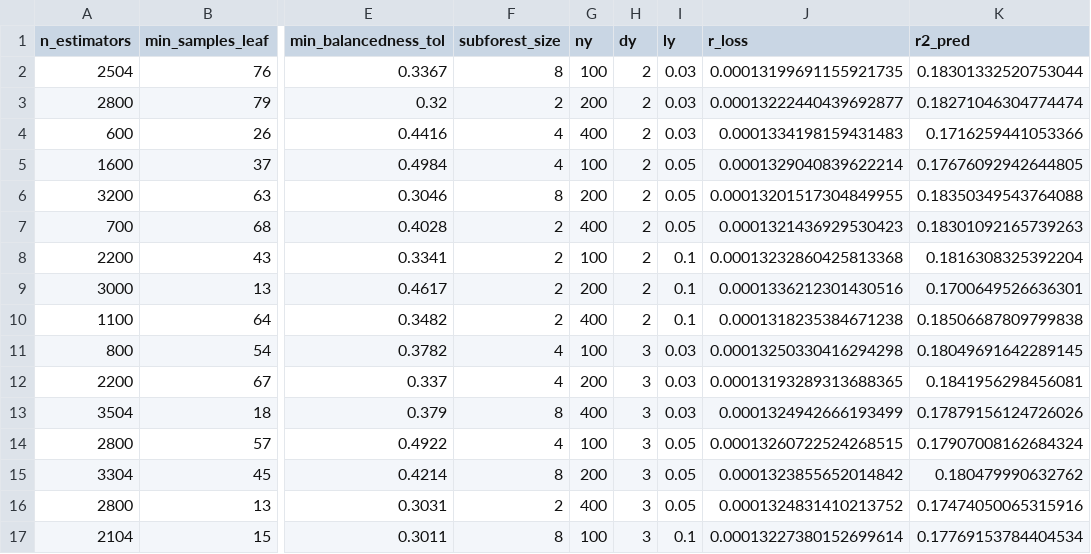
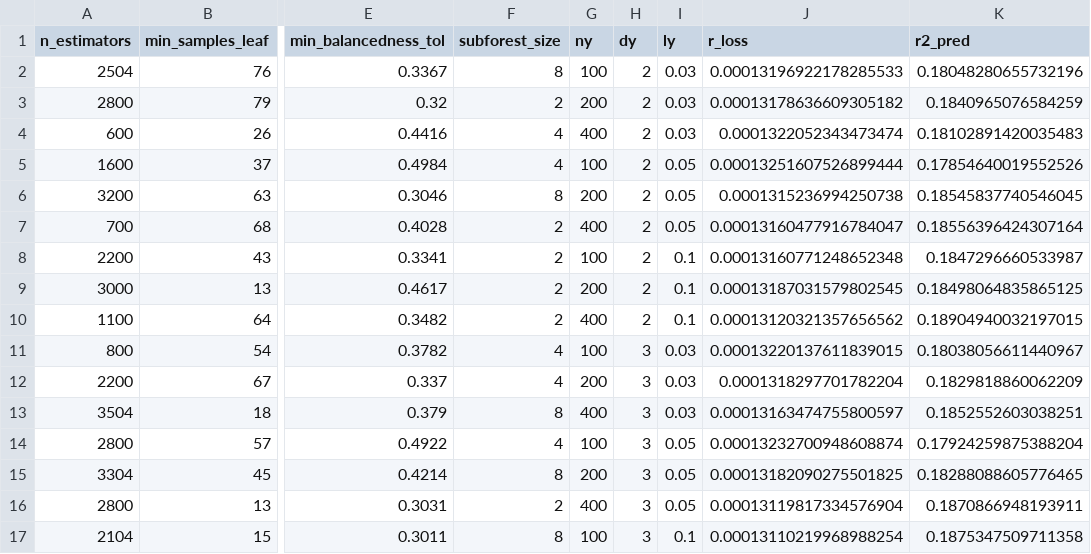
Before and after one commit to LucaoCodes/TCC, a CSV file: data/cf_models/random_search_p80.csv, drawn as a sheet; only a part is shown, gaps mark what is left out; the diff covers the shown part only; the diff names each change by its address in the sheet, - before the commit and + after, or states it on an @@ line.

```diff
--- a/data/cf_models/random_search_p80.csv
+++ b/data/cf_models/random_search_p80.csv
-J2 (r_loss): 0.00013199691155921735
+J2 (r_loss): 0.00013196922178285533
-K2 (r2_pred): 0.18301332520753044
+K2 (r2_pred): 0.18048280655732196
-J3 (r_loss): 0.00013222440439692877
+J3 (r_loss): 0.00013178636609305182
-K3 (r2_pred): 0.18271046304774474
+K3 (r2_pred): 0.1840965076584259
-J4 (r_loss): 0.0001334198159431483
+J4 (r_loss): 0.0001322052343473474
-K4 (r2_pred): 0.1716259441053366
+K4 (r2_pred): 0.18102891420035483
-J5 (r_loss): 0.0001329040839622214
+J5 (r_loss): 0.00013251607526899444
-K5 (r2_pred): 0.17676092942644805
+K5 (r2_pred): 0.17854640019552526
-J6 (r_loss): 0.00013201517304849955
+J6 (r_loss): 0.0001315236994250738
-K6 (r2_pred): 0.18350349543764088
+K6 (r2_pred): 0.18545837740546045
-J7 (r_loss): 0.0001321436929530423
+J7 (r_loss): 0.00013160477916784047
-K7 (r2_pred): 0.18301092165739263
+K7 (r2_pred): 0.18556396424307164
-J8 (r_loss): 0.00013232860425813368
+J8 (r_loss): 0.00013160771248652348
-K8 (r2_pred): 0.1816308325392204
+K8 (r2_pred): 0.1847296660533987
-J9 (r_loss): 0.0001336212301430516
+J9 (r_loss): 0.00013187031579802545
-K9 (r2_pred): 0.1700649526636301
+K9 (r2_pred): 0.18498064835865125
-J10 (r_loss): 0.0001318235384671238
+J10 (r_loss): 0.00013120321357656562
-K10 (r2_pred): 0.18506687809799838
+K10 (r2_pred): 0.18904940032197015
-J11 (r_loss): 0.00013250330416294298
+J11 (r_loss): 0.00013220137611839015
-K11 (r2_pred): 0.18049691642289145
+K11 (r2_pred): 0.18038056611440967
-J12 (r_loss): 0.00013193289313688365
+J12 (r_loss): 0.0001318297701782204
-K12 (r2_pred): 0.1841956298456081
+K12 (r2_pred): 0.1829818860062209
-J13 (r_loss): 0.0001324942666193499
+J13 (r_loss): 0.00013163474755800597
-K13 (r2_pred): 0.17879156124726026
+K13 (r2_pred): 0.1852552603038251
-J14 (r_loss): 0.00013260722524268515
+J14 (r_loss): 0.00013232700948608874
-K14 (r2_pred): 0.17907008162684324
+K14 (r2_pred): 0.17924259875388204
-J15 (r_loss): 0.0001323855652014842
+J15 (r_loss): 0.00013182090275501825
-K15 (r2_pred): 0.180479990632762
+K15 (r2_pred): 0.18288088605776465
-J16 (r_loss): 0.0001324831410213752
+J16 (r_loss): 0.00013119817334576904
-K16 (r2_pred): 0.17474050065315916
+K16 (r2_pred): 0.1870866948193911
-J17 (r_loss): 0.00013227380152699614
+J17 (r_loss): 0.00013110219968988254
-K17 (r2_pred): 0.17769153784404534
+K17 (r2_pred): 0.1875347509711358
```
Also changed, not shown: 22 edited cells elsewhere in this file, data/cf_models/random_search_p70.csv, data/cf_models/random_search_p75.csv, 9 other files.
